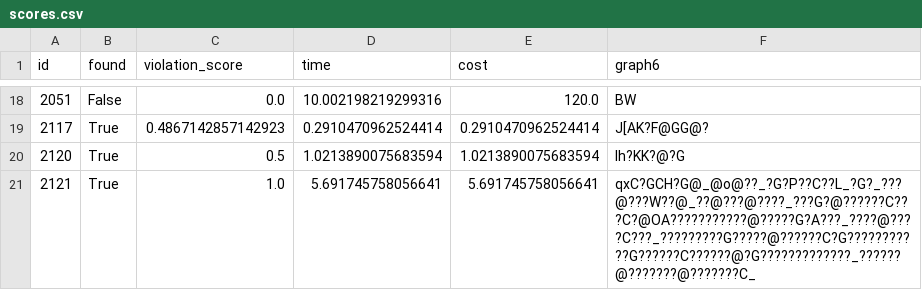
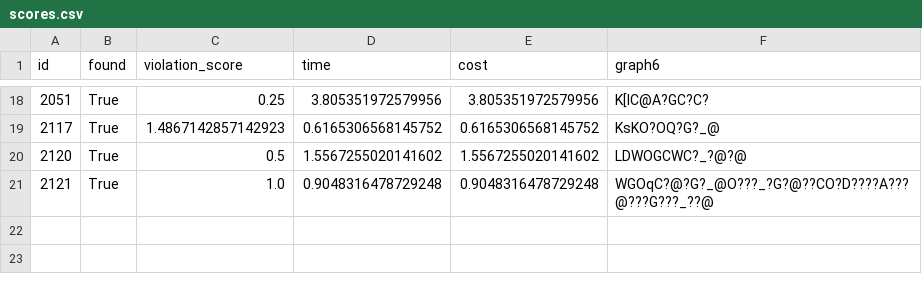
Before and after one commit to YassineGOUASMII/graphbench-project, a CSV file: results/basic_search/scores.csv, drawn as a sheet; only a part is shown, gaps mark what is left out; the diff covers the shown part only.

```diff
--- a/results/basic_search/scores.csv
+++ b/results/basic_search/scores.csv
@@ -18,4 +18,4 @@ id,found,violation_score,time,cost,graph6
-2051,False,0.0,10.002198219299316,120.0,BW
-2117,True,0.4867142857142923,0.2910470962524414,0.2910470962524414,J[AK?F@GG@?
-2120,True,0.5,1.0213890075683594,1.0213890075683594,Ih?KK?@?G
-2121,True,1.0,5.691745758056641,5.691745758056641,qxC?GCH?G@_@o@??_?G?P??C??L_?G?_???@???W??@_??@???@????_???G?@??????C???C?@OA???????????@?????G?A???_????@????C???_?????????G?????@??????C?G???????????G??????C??????@?G?????????????_??????@???????@???????C_
+2051,True,0.25,3.805351972579956,3.805351972579956,K[IC@A?GC?C?
+2117,True,1.4867142857142923,0.6165306568145752,0.6165306568145752,KsKO?OQ?G?_@
+2120,True,0.5,1.5567255020141602,1.5567255020141602,LDWOGCWC?_?@?@
+2121,True,1.0,0.9048316478729248,0.9048316478729248,WGOqC?@?G?_@O???_?G?@??CO?D????A???@???G???_??@
```
Also changed, not shown: 62 edited cells elsewhere in this file, results/final/final_results.csv, 28 other files.
